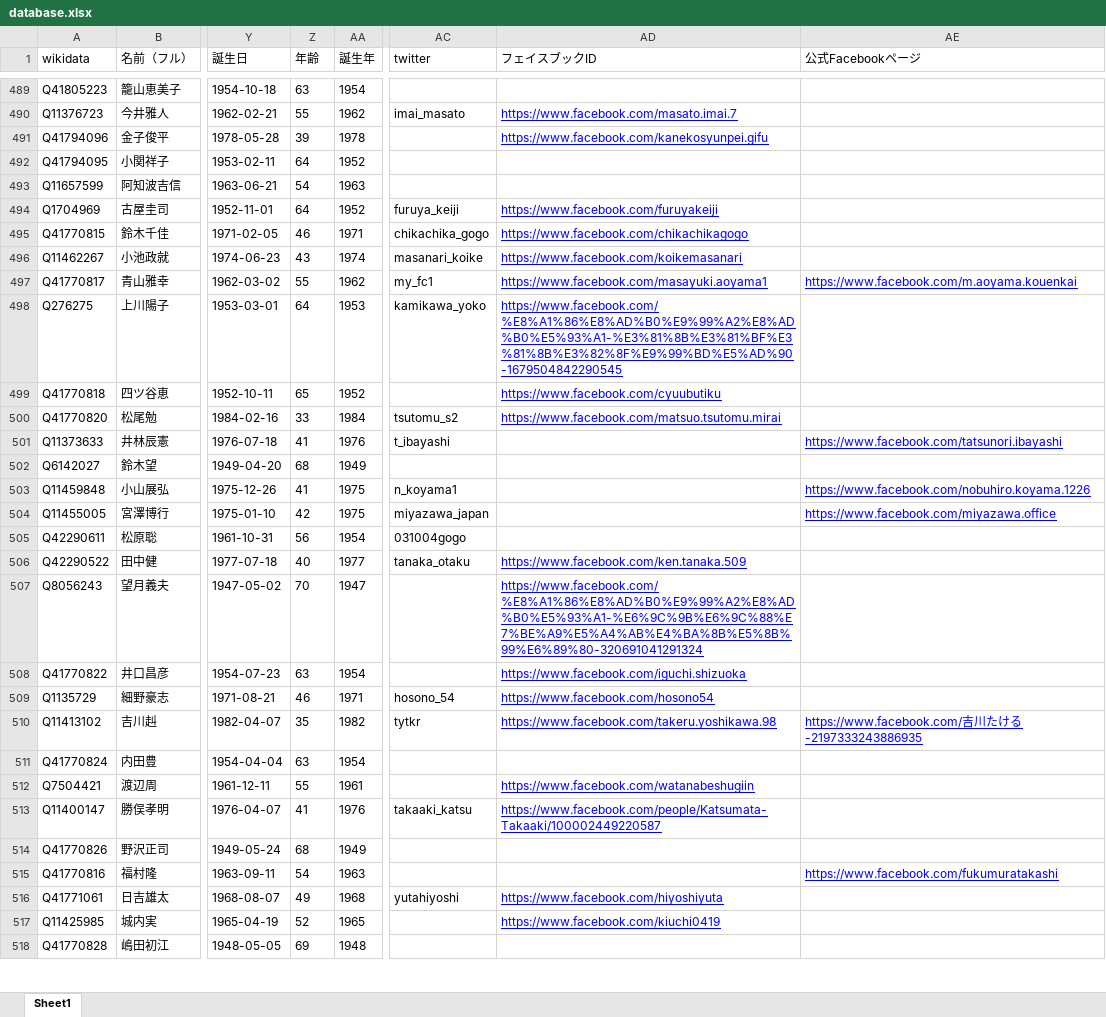
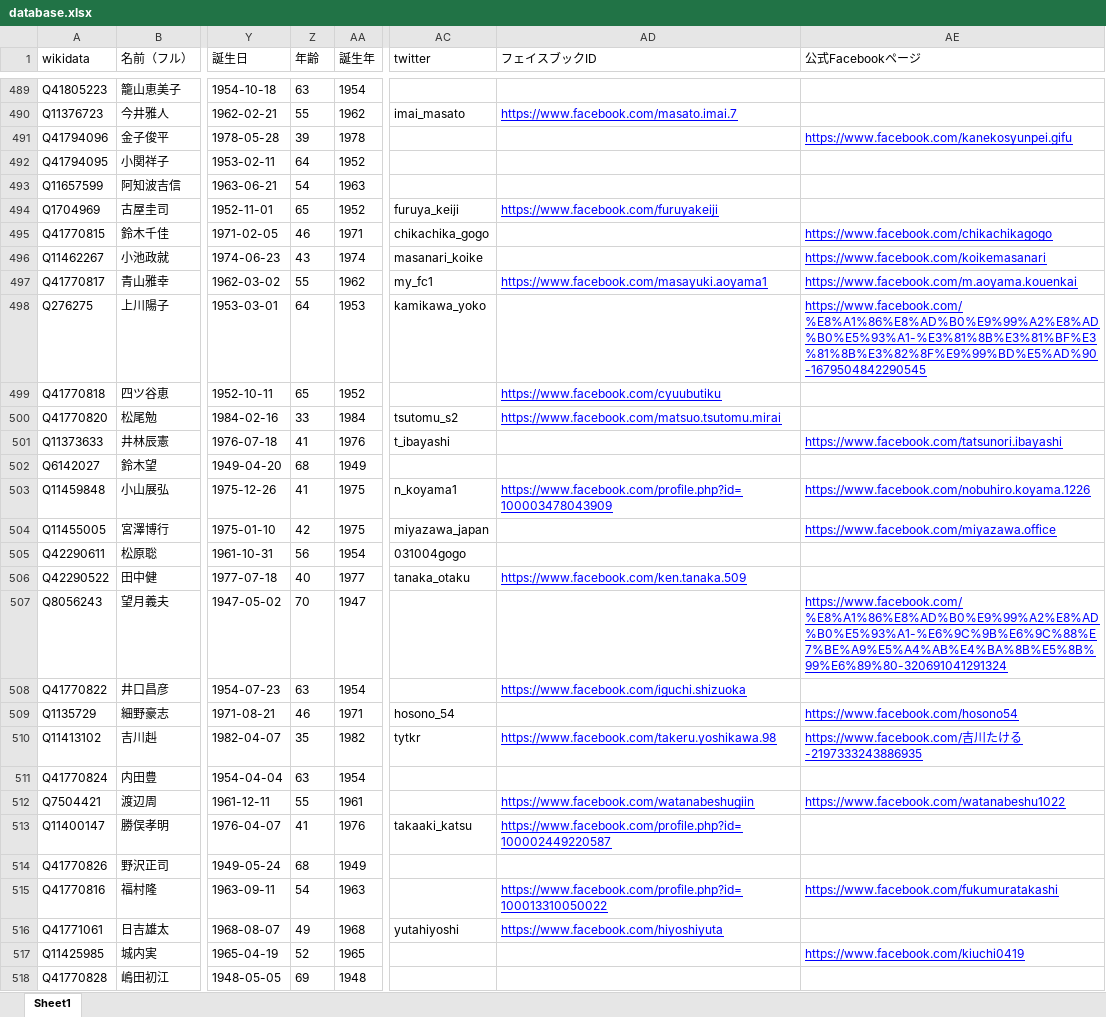
Before and after one commit to hkwi/shuin48pre, an Excel workbook: docs/database.xlsx, sheet Sheet1, drawn as a sheet; only a part is shown, gaps mark what is left out; values as stored, in another font and other column widths than the file's, no borders; the diff covers the shown part only; the diff names each change by its address in the sheet, - before the commit and + after, or states it on an @@ line.

```diff
--- a/docs/database.xlsx (sheet Sheet1)
+++ b/docs/database.xlsx (sheet Sheet1)
-AD491 (フェイスブックID): https://www.facebook.com/kanekosyunpei.gifu
+AD491 (フェイスブックID): (empty)
-AE491 (公式Facebookページ): (empty)
+AE491 (公式Facebookページ): https://www.facebook.com/kanekosyunpei.gifu
-Z494 (年齢): 64
+Z494 (年齢): 65
-AD495 (フェイスブックID): https://www.facebook.com/chikachikagogo
+AD495 (フェイスブックID): (empty)
-AE495 (公式Facebookページ): (empty)
+AE495 (公式Facebookページ): https://www.facebook.com/chikachikagogo
-AD496 (フェイスブックID): https://www.facebook.com/koikemasanari
+AD496 (フェイスブックID): (empty)
-AE496 (公式Facebookページ): (empty)
+AE496 (公式Facebookページ): https://www.facebook.com/koikemasanari
-AD498 (フェイスブックID): https://www.facebook.com/%E8%A1%86%E8%AD%B0%E9%99%A2%E8%AD%B0%E5%93%A1-%E3%81%8B%E3%81%BF%E3%81%8B%E3%82%8F%E9%99%BD%E5%AD%90-1679504842290545
+AD498 (フェイスブックID): (empty)
-AE498 (公式Facebookページ): (empty)
+AE498 (公式Facebookページ): https://www.facebook.com/%E8%A1%86%E8%AD%B0%E9%99%A2%E8%AD%B0%E5%93%A1-%E3%81%8B%E3%81%BF%E3%81%8B%E3%82%8F%E9%99%BD%E5%AD%90-1679504842290545
-AD503 (フェイスブックID): (empty)
+AD503 (フェイスブックID): https://www.facebook.com/profile.php?id=100003478043909
-AD507 (フェイスブックID): https://www.facebook.com/%E8%A1%86%E8%AD%B0%E9%99%A2%E8%AD%B0%E5%93%A1-%E6%9C%9B%E6%9C%88%E7%BE%A9%E5%A4%AB%E4%BA%8B%E5%8B%99%E6%89%80-320691041291324
+AD507 (フェイスブックID): (empty)
-AE507 (公式Facebookページ): (empty)
+AE507 (公式Facebookページ): https://www.facebook.com/%E8%A1%86%E8%AD%B0%E9%99%A2%E8%AD%B0%E5%93%A1-%E6%9C%9B%E6%9C%88%E7%BE%A9%E5%A4%AB%E4%BA%8B%E5%8B%99%E6%89%80-320691041291324
-AD509 (フェイスブックID): https://www.facebook.com/hosono54
+AD509 (フェイスブックID): (empty)
-AE509 (公式Facebookページ): (empty)
+AE509 (公式Facebookページ): https://www.facebook.com/hosono54
-AE512 (公式Facebookページ): (empty)
+AE512 (公式Facebookページ): https://www.facebook.com/watanabeshu1022
-AD513 (フェイスブックID): https://www.facebook.com/people/Katsumata-Takaaki/100002449220587
+AD513 (フェイスブックID): https://www.facebook.com/profile.php?id=100002449220587
-AD515 (フェイスブックID): (empty)
+AD515 (フェイスブックID): https://www.facebook.com/profile.php?id=100013310050022
-AD517 (フェイスブックID): https://www.facebook.com/kiuchi0419
+AD517 (フェイスブックID): (empty)
-AE517 (公式Facebookページ): (empty)
+AE517 (公式Facebookページ): https://www.facebook.com/kiuchi0419
```
Also changed, not shown: 184 edited cells elsewhere in this sheet, 2 other files.
